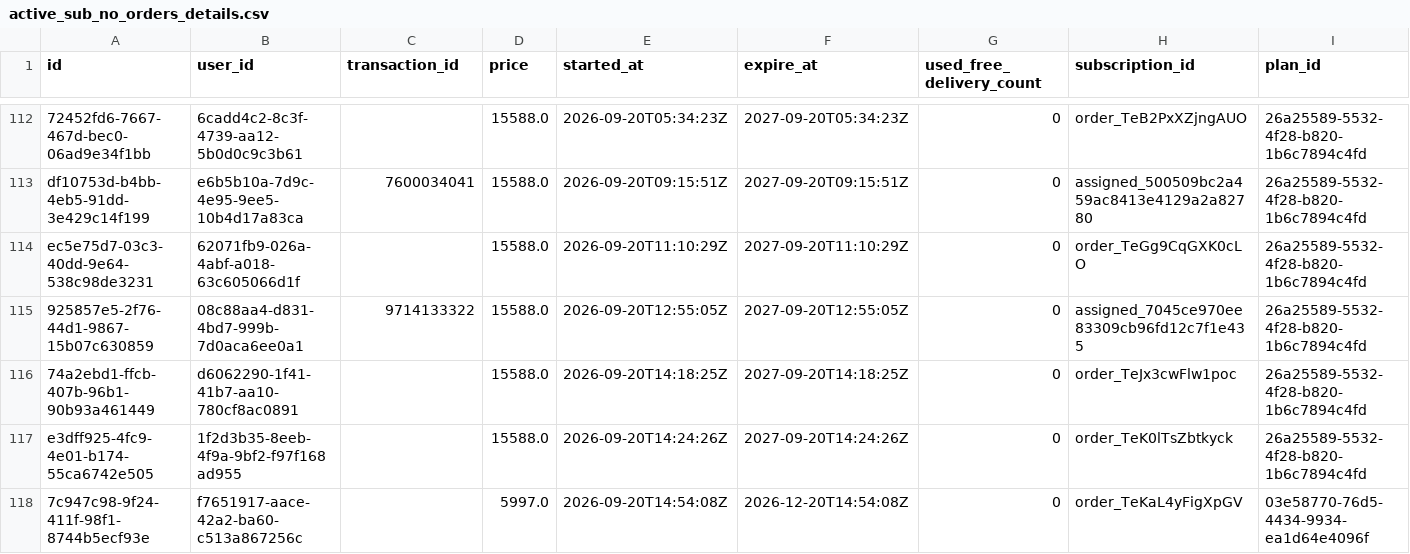
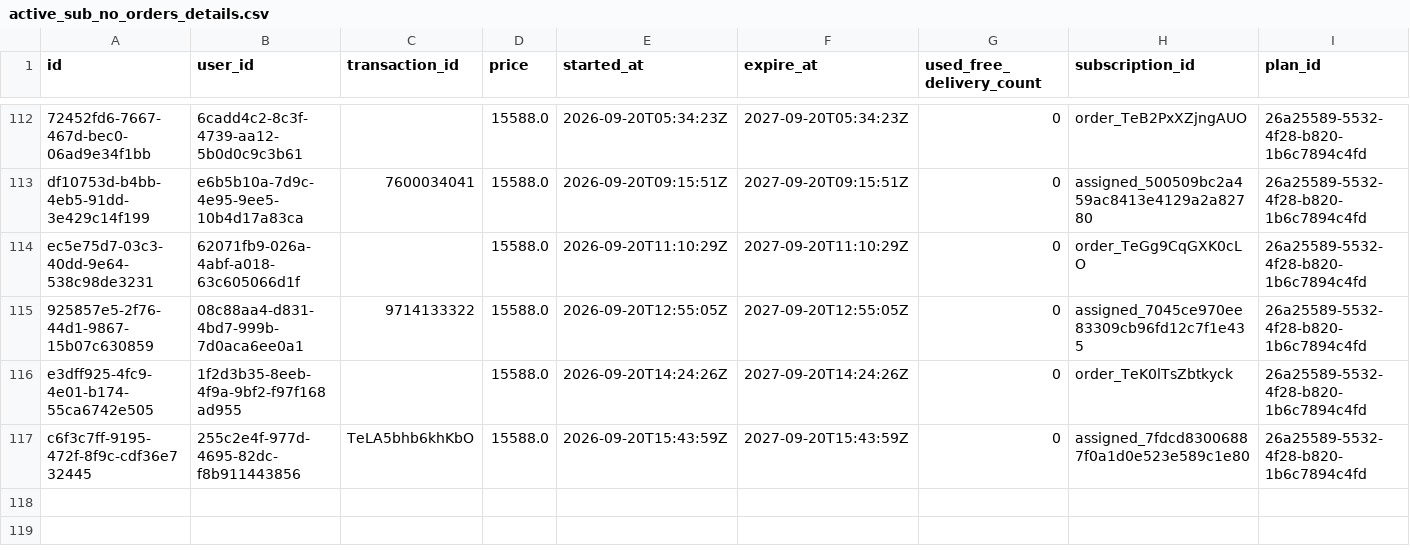
Before and after one commit to Amankr0402/Daily-Sales-Revenue-Report, a CSV file: data/active_sub_no_orders_details.csv, drawn as a sheet; only a part is shown, gaps mark what is left out; removed rows and columns are numbered as before the commit, all else as after; rows hold the shown columns only; the diff names each change by its address in the sheet, - before the commit and + after, or states it on an @@ line.

Commit message:
chore(data): auto-sync sales data [2026-09-20 17:58 UTC]

```diff
--- a/data/active_sub_no_orders_details.csv
+++ b/data/active_sub_no_orders_details.csv
-row 116: 74a2ebd1-ffcb-407b-96b1-90b93a461449 | d6062290-1f41-41b7-aa10-780cf8ac0891 |  | 15588.0 | 2026-09-20T14:18:25Z | 2027-09-20T14:18:25Z | 0 | order_TeJx3cwFlw1poc | 26a25589-5532-4f28-b820-1b6c7894c4fd
-row 118: 7c947c98-9f24-411f-98f1-8744b5ecf93e | f7651917-aace-42a2-ba60-c513a867256c |  | 5997.0 | 2026-09-20T14:54:08Z | 2026-12-20T14:54:08Z | 0 | order_TeKaL4yFigXpGV | 03e58770-76d5-4434-9934-ea1d64e4096f
+row 117: c6f3c7ff-9195-472f-8f9c-cdf36e732445 | 255c2e4f-977d-4695-82dc-f8b911443856 | TeLA5bhb6khKbO | 15588.0 | 2026-09-20T15:43:59Z | 2027-09-20T15:43:59Z | 0 | assigned_7fdcd83006887f0a1d0e523e589c1e80 | 26a25589-5532-4f28-b820-1b6c7894c4fd
```
Also changed, not shown: data/missed_leads_details.csv, data/secondary_sales_sheet.csv, 13 other files.
